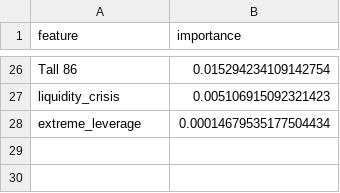
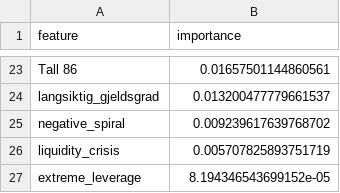
Before and after one commit to magnu1102/INF4090, a CSV file: predictions/Supervised_Economic_Analysis/Sector_C_Manufacturing/regime_importance_Regime_0.csv, drawn as a sheet; only a part is shown, gaps mark what is left out; addresses are those after the commit; the diff covers the shown part only; the diff names each change by its address in the sheet, - before the commit and + after, or states it on an @@ line.

```diff
--- a/predictions/Supervised_Economic_Analysis/Sector_C_Manufacturing/regime_importance_Regime_0.csv
+++ b/predictions/Supervised_Economic_Analysis/Sector_C_Manufacturing/regime_importance_Regime_0.csv
-B23 (importance): 0.015294234109142754
+B23 (importance): 0.01657501144860561
+row 24: langsiktig_gjeldsgrad | 0.013200477779661537
+row 25: negative_spiral | 0.009239617639768702
-B26 (importance): 0.005106915092321423
+B26 (importance): 0.005707825893751719
-B27 (importance): 0.00014679535177504434
+B27 (importance): 8.194346543699152e-05
```
Also changed, not shown: 10 added rows, 13 removed rows and 11 edited cells elsewhere in this file, predictions/Supervised_Economic_Analysis/Sector_C_Manufacturing/feature_importance.csv, predictions/Supervised_Economic_Analysis/Sector_C_Manufacturing/regime_importance_Regime_1.csv, 16 other files.
